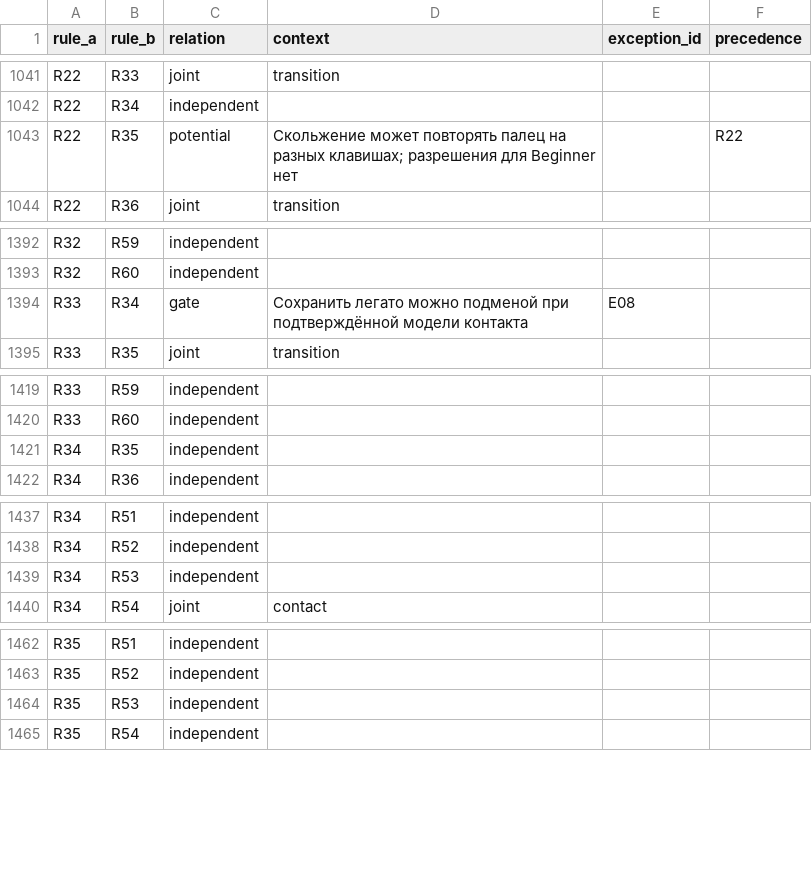
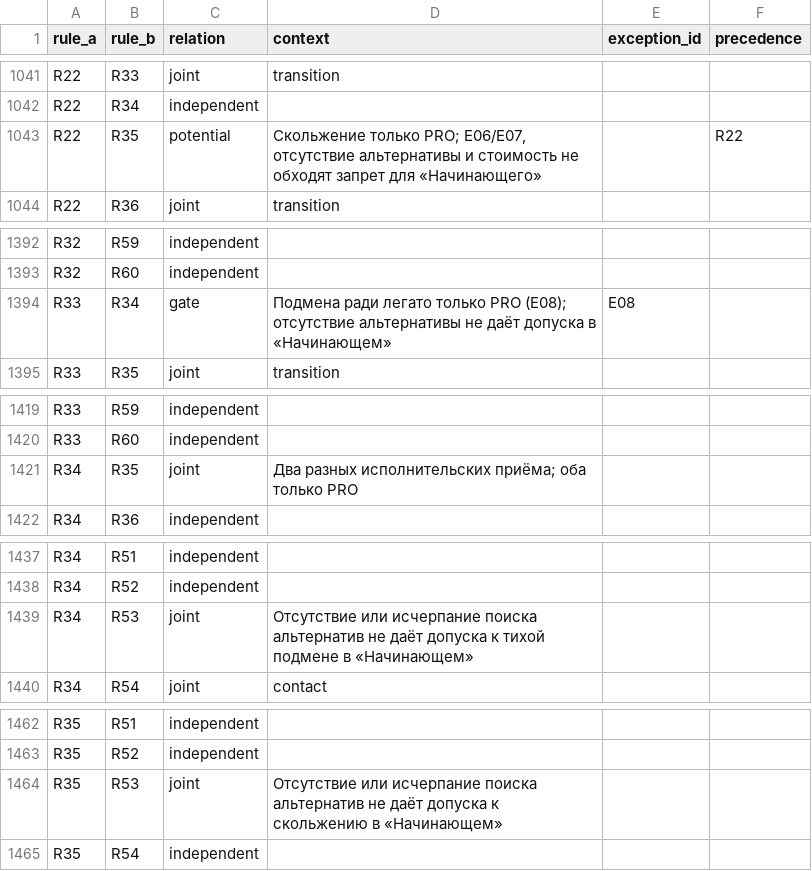
Before and after one commit to reshetnyakr-creator/play12, a CSV file: MVP/docs/research/stage-3-1-0-fingering-architecture-audit/05_Rule_Conflict_Matrix.csv, drawn as a sheet; only a part is shown, gaps mark what is left out; the diff covers the shown part only.

Commit message:
Finalize approved Fingering Engine v1.2 and PRO-only techniques

```diff
--- a/MVP/docs/research/stage-3-1-0-fingering-architecture-audit/05_Rule_Conflict_Matrix.csv
+++ b/MVP/docs/research/stage-3-1-0-fingering-architecture-audit/05_Rule_Conflict_Matrix.csv
@@ -1042,3 +1042,3 @@ R22,R33,joint,transition,,
 R22,R34,independent,,,
-R22,R35,potential,Скольжение может повторять палец на разных клавишах; разрешения для Beginner нет,,R22
+R22,R35,potential,"Скольжение только PRO; E06/E07, отсутствие альтернативы и стоимость не обходят запрет для «Начинающего»",,R22
 R22,R36,joint,transition,,
@@ -1393,3 +1393,3 @@ R32,R59,independent,,,
 R32,R60,independent,,,
-R33,R34,gate,Сохранить легато можно подменой при подтверждённой модели контакта,E08,
+R33,R34,gate,Подмена ради легато только PRO (E08); отсутствие альтернативы не даёт допуска в «Начинающем»,E08,
 R33,R35,joint,transition,,
@@ -1420,3 +1420,3 @@ R33,R59,independent,,,
 R33,R60,independent,,,
-R34,R35,independent,,,
+R34,R35,joint,Два разных исполнительских приёма; оба только PRO,,
 R34,R36,independent,,,
@@ -1438,3 +1438,3 @@ R34,R51,independent,,,
 R34,R52,independent,,,
-R34,R53,independent,,,
+R34,R53,joint,Отсутствие или исчерпание поиска альтернатив не даёт допуска к тихой подмене в «Начинающем»,,
 R34,R54,joint,contact,,
@@ -1463,3 +1463,3 @@ R35,R51,independent,,,
 R35,R52,independent,,,
-R35,R53,independent,,,
+R35,R53,joint,Отсутствие или исчерпание поиска альтернатив не даёт допуска к скольжению в «Начинающем»,,
 R35,R54,independent,,,
```
Also changed, not shown: 1 edited cell elsewhere in this file, 14 other files.
